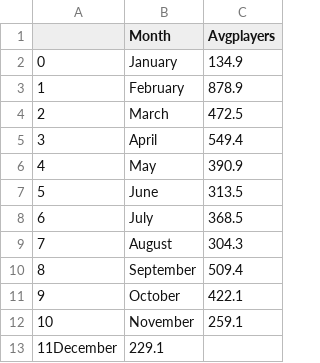
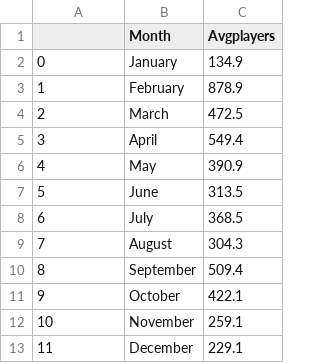
Before and after one commit to CC-EconData/CC-EconData.github.io, a CSV file: projectdata/turmoildata.csv, drawn as a sheet.

Commit message:
Update turmoildata.csv

```diff
--- a/projectdata/turmoildata.csv
+++ b/projectdata/turmoildata.csv
@@ -12,2 +12,2 @@
 10,November,259.1
-11December,229.1
+11,December,229.1
```
